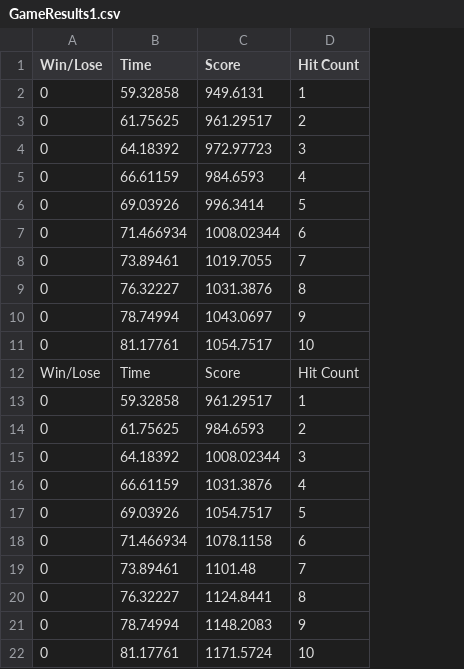
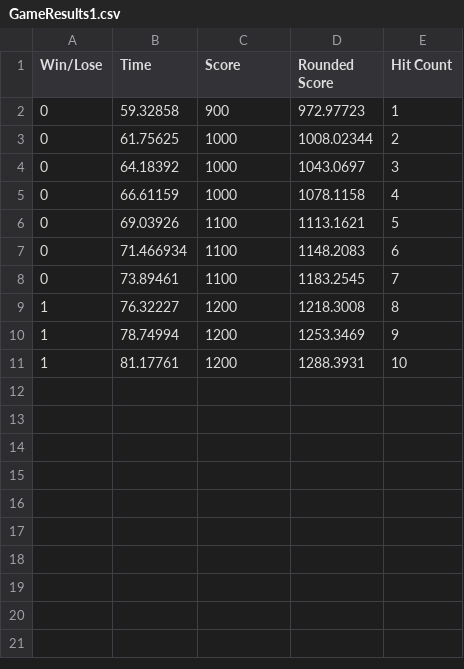
Before and after one commit to danilsdf/BattleCity, a CSV file: Lisp/GameResults1.csv, drawn as a sheet; removed rows and columns are numbered as before the commit, all else as after; the diff names each change by its address in the sheet, - before the commit and + after, or states it on an @@ line.

Commit message:
update file

```diff
--- a/Lisp/GameResults1.csv
+++ b/Lisp/GameResults1.csv
+column D (Rounded Score), rows 2-11: 972.97723 | 1008.02344 | 1043.0697 | 1078.1158 | 1113.1621 | 1148.2083 | 1183.2545 | 1218.3008 | 1253.3469 | 1288.3931
-C2 (Score): 949.6131
+C2 (Score): 900
-C3 (Score): 961.29517
+C3 (Score): 1000
-C4 (Score): 972.97723
+C4 (Score): 1000
-C5 (Score): 984.6593
+C5 (Score): 1000
-C6 (Score): 996.3414
+C6 (Score): 1100
-C7 (Score): 1008.02344
+C7 (Score): 1100
-C8 (Score): 1019.7055
+C8 (Score): 1100
-A9:A11 (Win/Lose): 0
+A9:A11 (Win/Lose): 1
-C9 (Score): 1031.3876
+C9 (Score): 1200
-C10 (Score): 1043.0697
+C10 (Score): 1200
-C11 (Score): 1054.7517
+C11 (Score): 1200
-row 12: Win/Lose | Time | Score | Hit Count
-row 13: 0 | 59.32858 | 961.29517 | 1
-row 14: 0 | 61.75625 | 984.6593 | 2
-row 15: 0 | 64.18392 | 1008.02344 | 3
-row 16: 0 | 66.61159 | 1031.3876 | 4
-row 17: 0 | 69.03926 | 1054.7517 | 5
-row 18: 0 | 71.466934 | 1078.1158 | 6
-row 19: 0 | 73.89461 | 1101.48 | 7
-row 20: 0 | 76.32227 | 1124.8441 | 8
-row 21: 0 | 78.74994 | 1148.2083 | 9
-row 22: 0 | 81.17761 | 1171.5724 | 10
```
